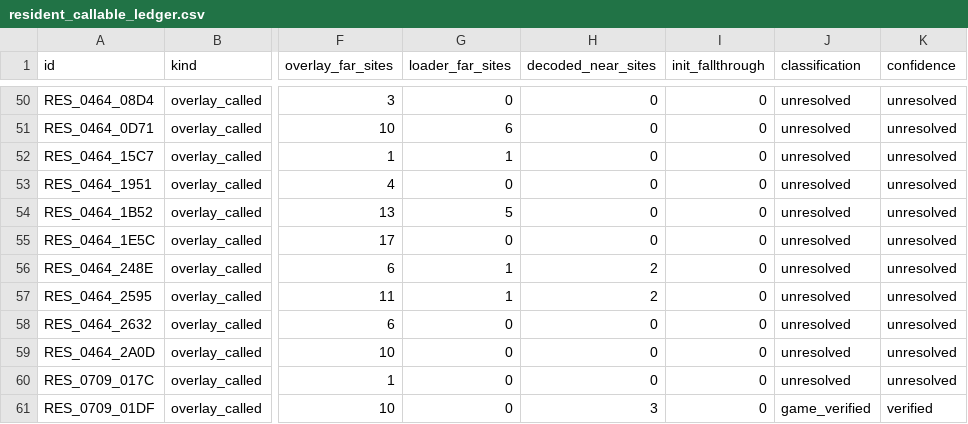
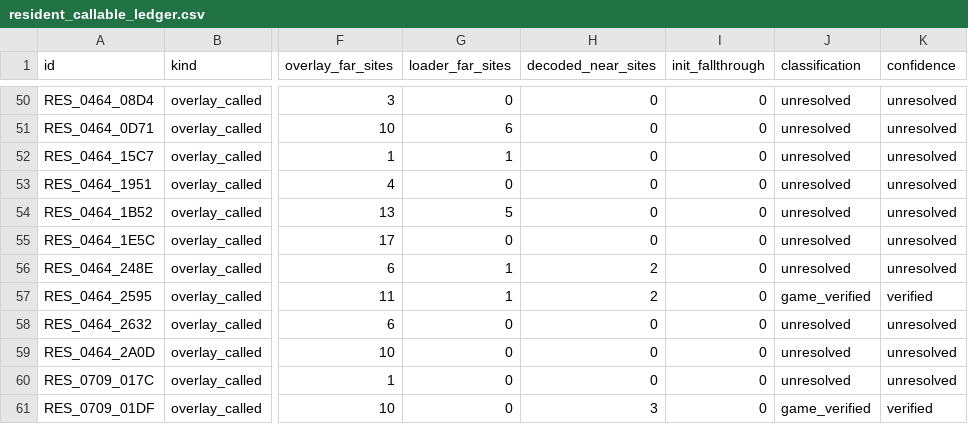
Before and after one commit to huntergdavis/poolrad-decomp, a CSV file: docs/re/resident_callable_ledger.csv, drawn as a sheet; only a part is shown, gaps mark what is left out; the diff names each change by its address in the sheet, - before the commit and + after, or states it on an @@ line.

```diff
--- a/docs/re/resident_callable_ledger.csv
+++ b/docs/re/resident_callable_ledger.csv
-J57 (classification): unresolved
+J57 (classification): game_verified
-K57 (confidence): unresolved
+K57 (confidence): verified
```
Also changed, not shown: docs/re/strict_full_c_addresses.csv, 5 other files.
